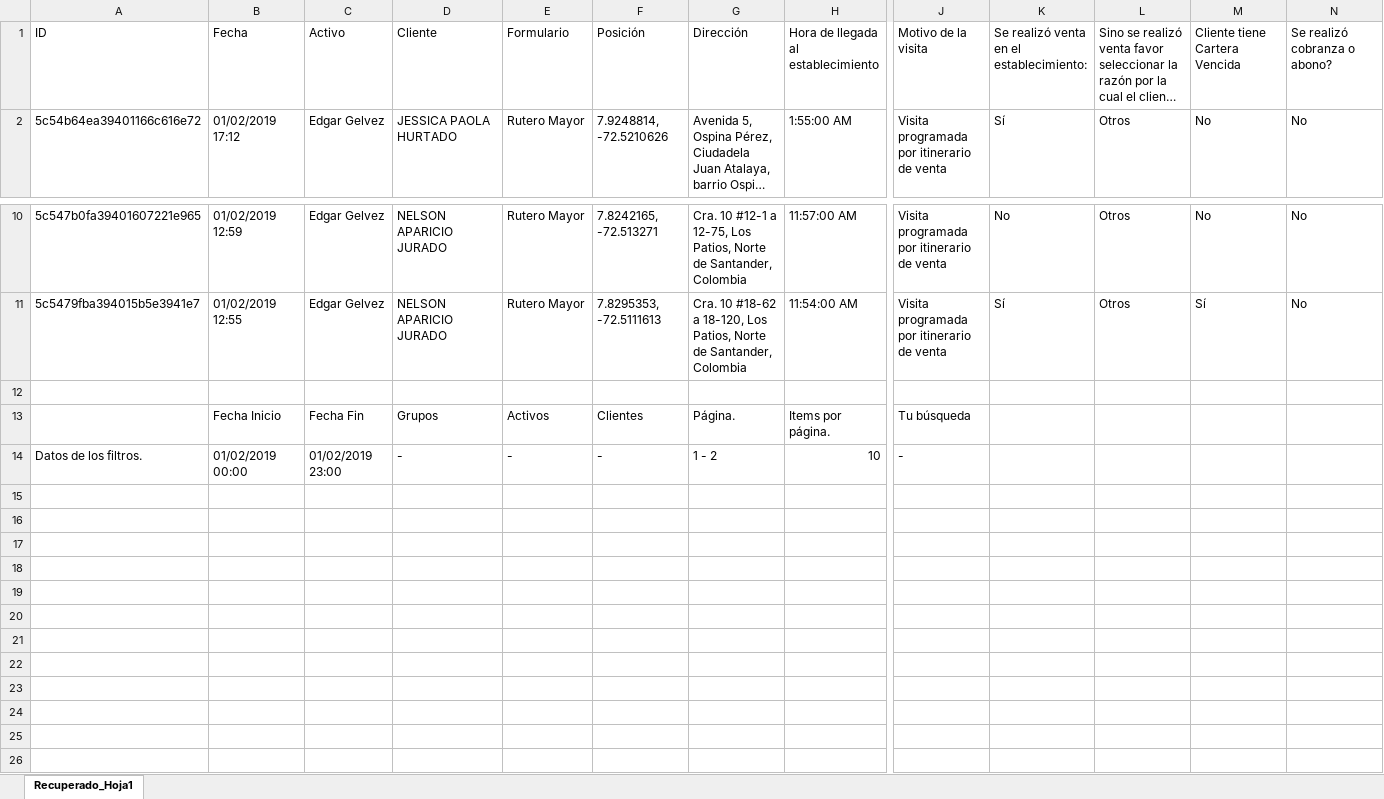
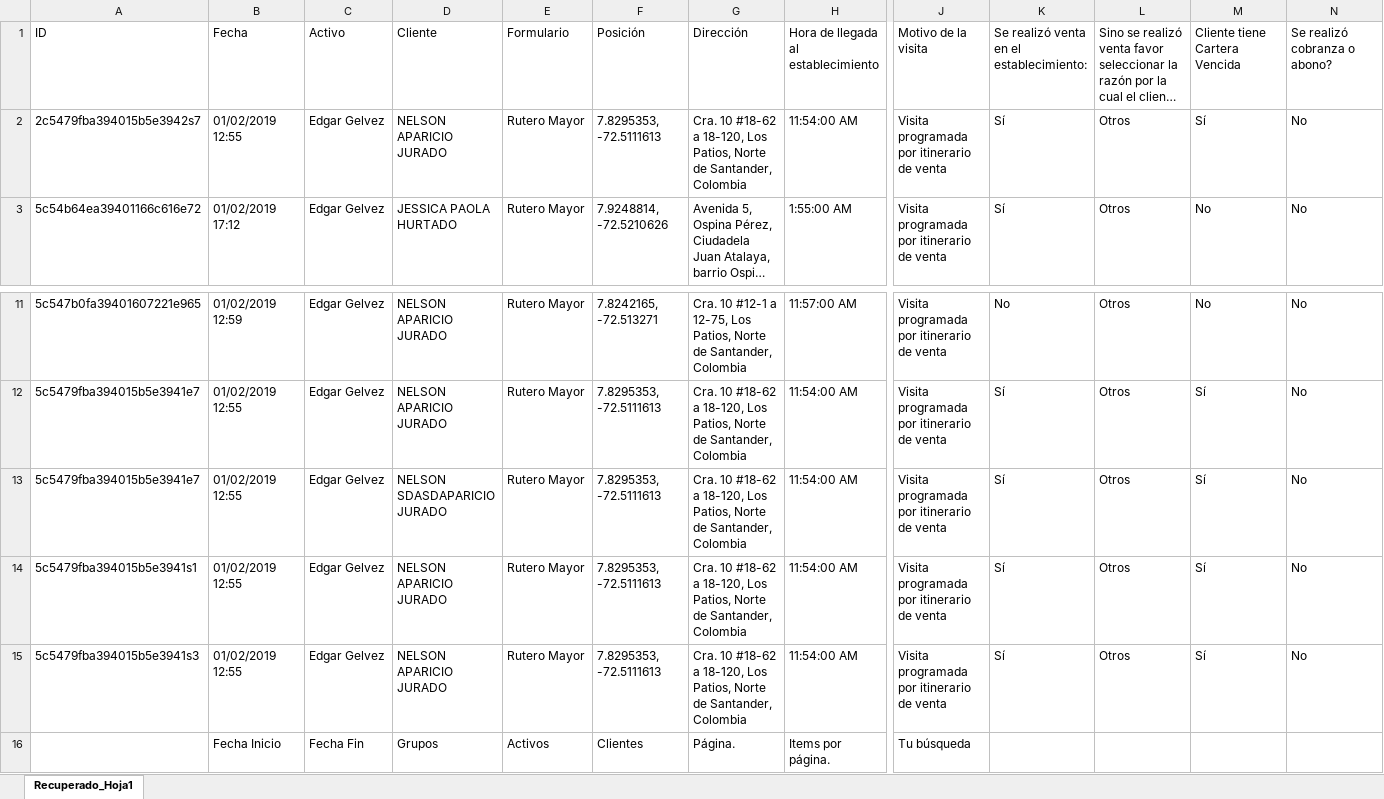
Before and after one commit to Roga1202/inversionescolmara, an Excel workbook: public/formulario_historico.xlsx, sheet Recuperado_Hoja1, drawn as a sheet; only a part is shown, gaps mark what is left out; the shorter side is filled out with more unchanged rows; long unchanged cells end in …; values as stored, in another font and other column widths than the file's, no borders; addresses are those after the commit; rows hold the shown columns only; the diff names each change by its address in the sheet, - before the commit and + after, or states it on an @@ line.

```diff
--- a/public/formulario_historico.xlsx (sheet Recuperado_Hoja1)
+++ b/public/formulario_historico.xlsx (sheet Recuperado_Hoja1)
+row 2: 2c5479fba394015b5e3942s7 | 01/02/2019 12:55 | Edgar Gelvez | NELSON APARICIO JURADO | Rutero Mayor | 7.8295353, -72.5111613 | Cra. 10 #18-62 a 18-120, Los Patios, Norte de Santander, Colombia | 11:54:00 AM | Visita programada por itinerario de venta | Sí | Otros | Sí | No
-row 13: (empty)
+row 13: 5c5479fba394015b5e3941e7 | 01/02/2019 12:55 | Edgar Gelvez | NELSON SDASDAPARICIO JURADO | Rutero Mayor | 7.8295353, -72.5111613 | Cra. 10 #18-62 a 18-120, Los Patios, Norte de Santander, Colombia | 11:54:00 AM | Visita programada por itinerario de venta | Sí | Otros | Sí | No
+row 14: 5c5479fba394015b5e3941s1 | 01/02/2019 12:55 | Edgar Gelvez | NELSON APARICIO JURADO | Rutero Mayor | 7.8295353, -72.5111613 | Cra. 10 #18-62 a 18-120, Los Patios, Norte de Santander, Colombia | 11:54:00 AM | Visita programada por itinerario de venta | Sí | Otros | Sí | No
+row 15: 5c5479fba394015b5e3941s3 | 01/02/2019 12:55 | Edgar Gelvez | NELSON APARICIO JURADO | Rutero Mayor | 7.8295353, -72.5111613 | Cra. 10 #18-62 a 18-120, Los Patios, Norte de Santander, Colombia | 11:54:00 AM | Visita programada por itinerario de venta | Sí | Otros | Sí | No
```
Also changed, not shown: public/formulario_historico - copia.xlsx, 3 other files.
